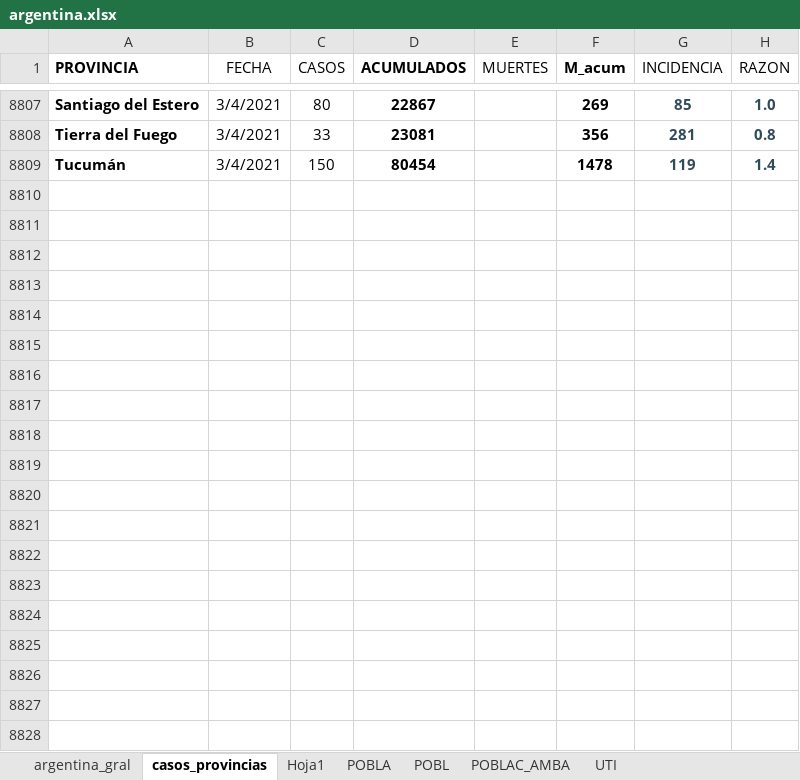
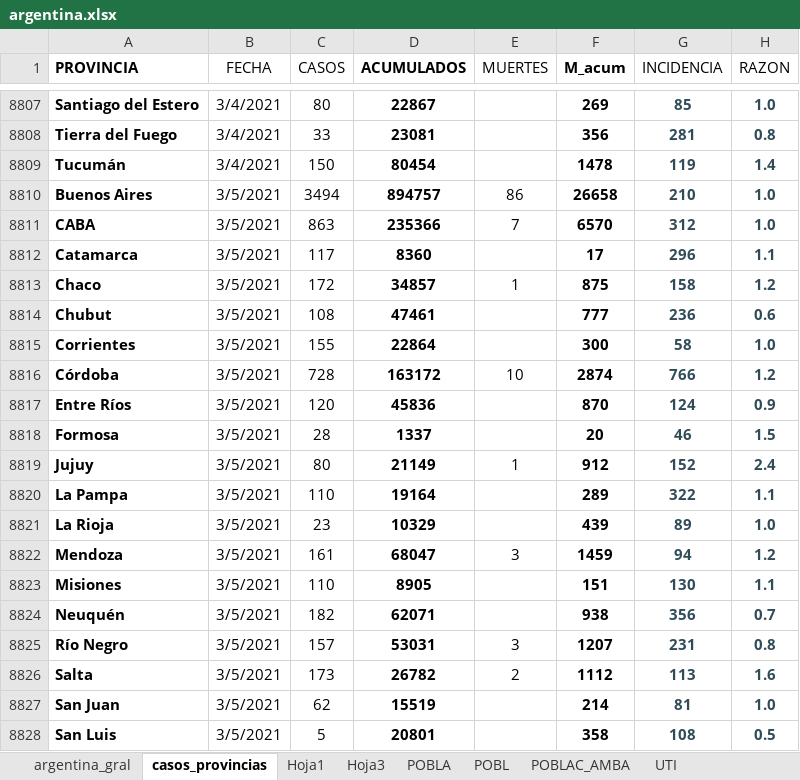
Before and after one commit to GIBD/covid, an Excel workbook: data/argentina.xlsx, sheet casos_provincias, drawn as a sheet; only a part is shown, gaps mark what is left out; values as stored, in another font and other column widths than the file's, no borders; conditional formats not drawn; the diff covers the shown part only; the diff names each change by its address in the sheet, - before the commit and + after, or states it on an @@ line.

Commit message:
va

```diff
--- a/data/argentina.xlsx (sheet casos_provincias)
+++ b/data/argentina.xlsx (sheet casos_provincias)
+sheet tab: Hoja3
+row 8810: Buenos Aires | 3/5/2021 | 3494 | 894757 | 86 | 26658 | 210 | 1.0
+row 8811: CABA | 3/5/2021 | 863 | 235366 | 7 | 6570 | 312 | 1.0
+row 8812: Catamarca | 3/5/2021 | 117 | 8360 |  | 17 | 296 | 1.1
+row 8813: Chaco | 3/5/2021 | 172 | 34857 | 1 | 875 | 158 | 1.2
+row 8814: Chubut | 3/5/2021 | 108 | 47461 |  | 777 | 236 | 0.6
+row 8815: Corrientes | 3/5/2021 | 155 | 22864 |  | 300 | 58 | 1.0
+row 8816: Córdoba | 3/5/2021 | 728 | 163172 | 10 | 2874 | 766 | 1.2
+row 8817: Entre Ríos | 3/5/2021 | 120 | 45836 |  | 870 | 124 | 0.9
+row 8818: Formosa | 3/5/2021 | 28 | 1337 |  | 20 | 46 | 1.5
+row 8819: Jujuy | 3/5/2021 | 80 | 21149 | 1 | 912 | 152 | 2.4
+row 8820: La Pampa | 3/5/2021 | 110 | 19164 |  | 289 | 322 | 1.1
+row 8821: La Rioja | 3/5/2021 | 23 | 10329 |  | 439 | 89 | 1.0
+row 8822: Mendoza | 3/5/2021 | 161 | 68047 | 3 | 1459 | 94 | 1.2
+row 8823: Misiones | 3/5/2021 | 110 | 8905 |  | 151 | 130 | 1.1
+row 8824: Neuquén | 3/5/2021 | 182 | 62071 |  | 938 | 356 | 0.7
+row 8825: Río Negro | 3/5/2021 | 157 | 53031 | 3 | 1207 | 231 | 0.8
+row 8826: Salta | 3/5/2021 | 173 | 26782 | 2 | 1112 | 113 | 1.6
+row 8827: San Juan | 3/5/2021 | 62 | 15519 |  | 214 | 81 | 1.0
+row 8828: San Luis | 3/5/2021 | 5 | 20801 |  | 358 | 108 | 0.5
```
Also changed, not shown: 221 added rows elsewhere in this sheet, sheet argentina_gral, sheet Hoja1, charts or pictures.
